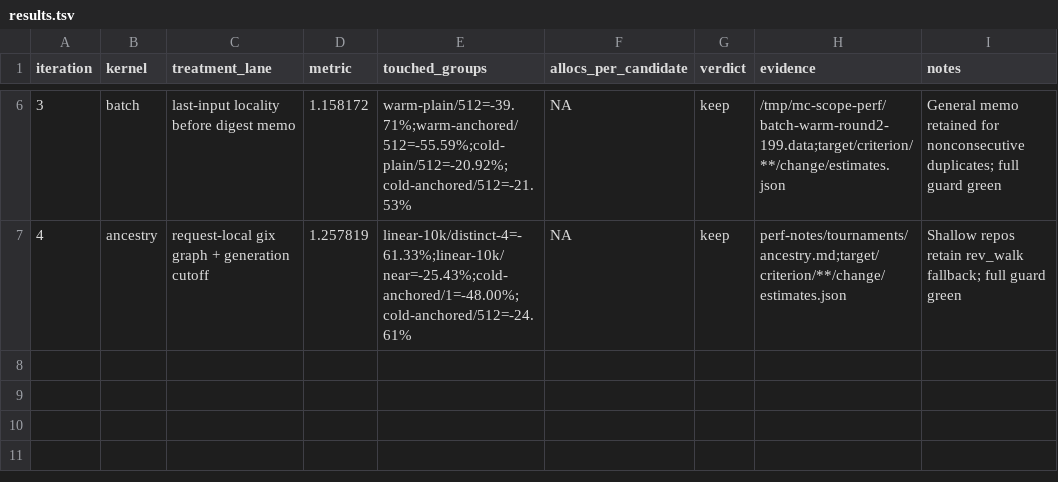
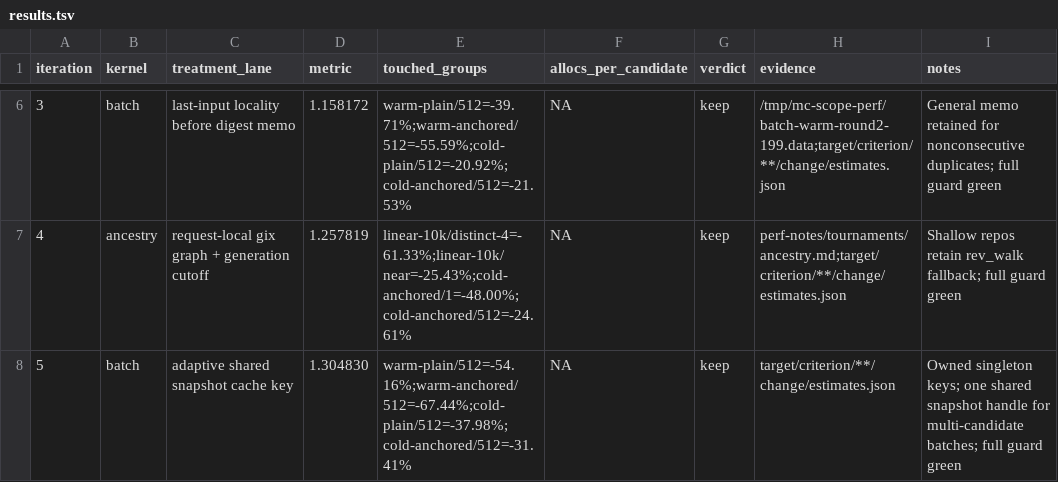
Before and after one commit to ahrav/magic-context, a TSV file: perf-notes/results.tsv, drawn as a sheet; only a part is shown, gaps mark what is left out; the diff names each change by its address in the sheet, - before the commit and + after, or states it on an @@ line.

Commit message:
experiment: share batch snapshot cache keys

```diff
--- a/perf-notes/results.tsv
+++ b/perf-notes/results.tsv
+row 8: 5 | batch | adaptive shared snapshot cache key | 1.304830 | warm-plain/512=-54.16%;warm-anchored/512=-67.44%;cold-plain/512=-37.98%;cold-anchored/512=-31.41% | NA | keep | target/criterion/**/change/estimates.json | Owned singleton keys; one shared snapshot handle for multi-candidate batches; full guard green
```
Also changed, not shown: 1 other file.
